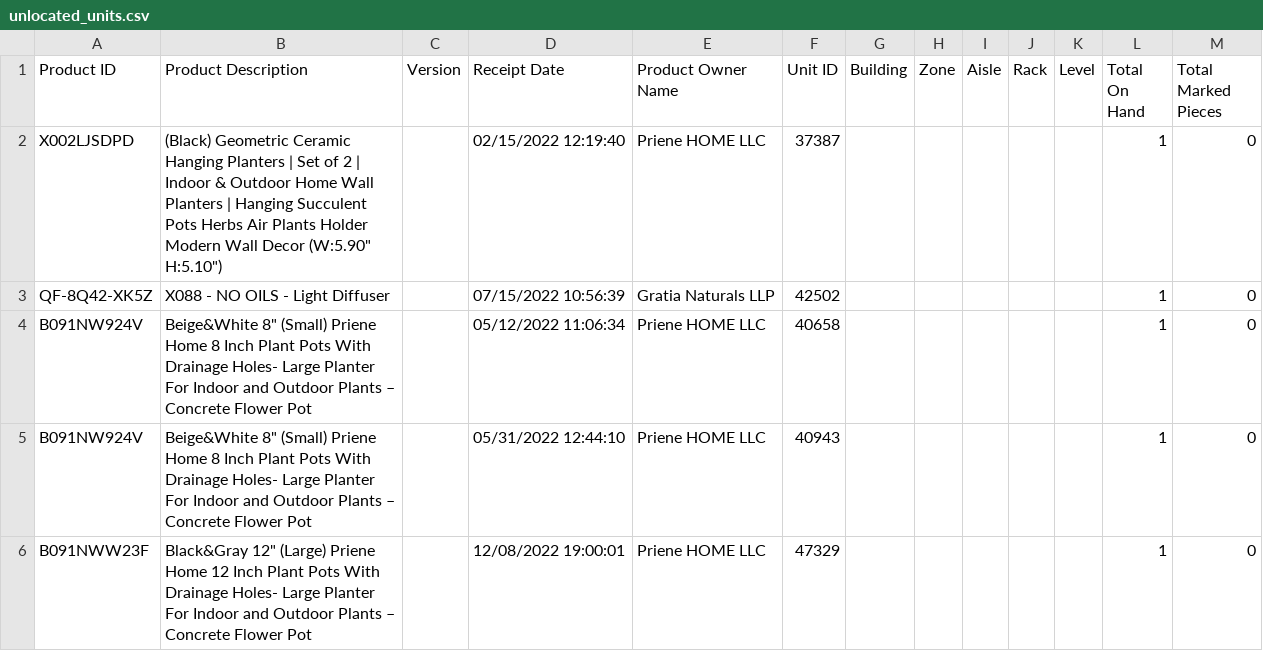
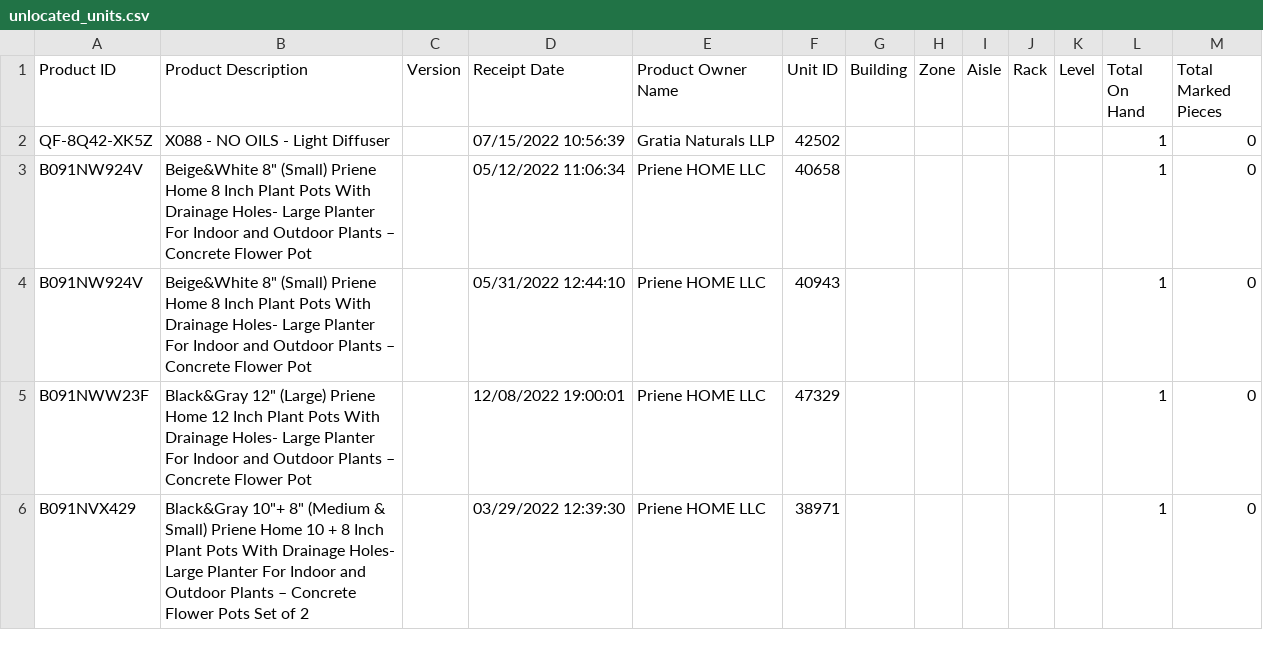
Before and after one commit to 3PLWinner/PutAwayAlgo, a CSV file: csvs/unlocated_units.csv, drawn as a sheet; only a part is shown; the shorter side is filled out with more unchanged rows.

Commit message:
Aisle Product Placement - Ready for Testing

```diff
--- a/csvs/unlocated_units.csv
+++ b/csvs/unlocated_units.csv
@@ -1,3 +1,2 @@
 Product ID,Product Description,Version,Receipt Date,Product Owner Name,Unit ID,Building,Zone,Aisle,Rack,Level,Total On Hand,Total Marked Pieces
-X002LJSDPD ,"(Black) Geometric Ceramic Hanging Planters | Set of 2 | Indoor & Outdoor Home Wall Planters | Hanging Succulent Pots Herbs Air Plants Holder Modern Wall Decor (W:5.90"" H:5.10"") ",,02/15/2022 12:19:40,Priene HOME LLC,37387,,,,,,1,0
 QF-8Q42-XK5Z,X088 - NO OILS - Light Diffuser,,07/15/2022 10:56:39,Gratia Naturals LLP,42502,,,,,,1,0
```
Also changed, not shown: csvs/locations.csv, 3 other files.
